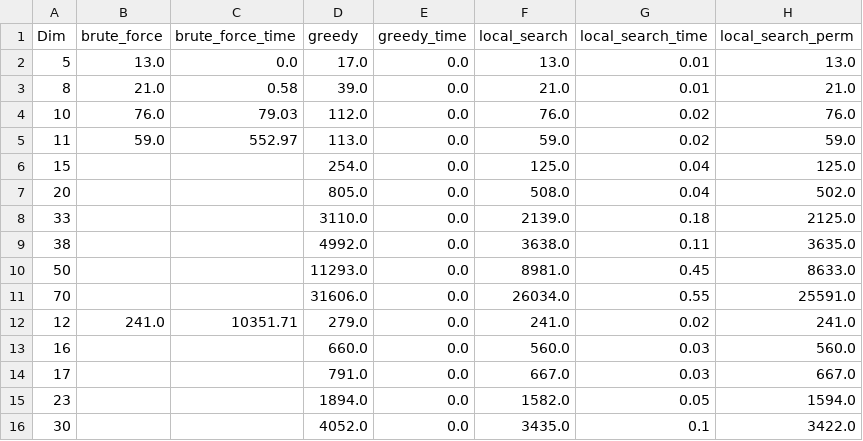
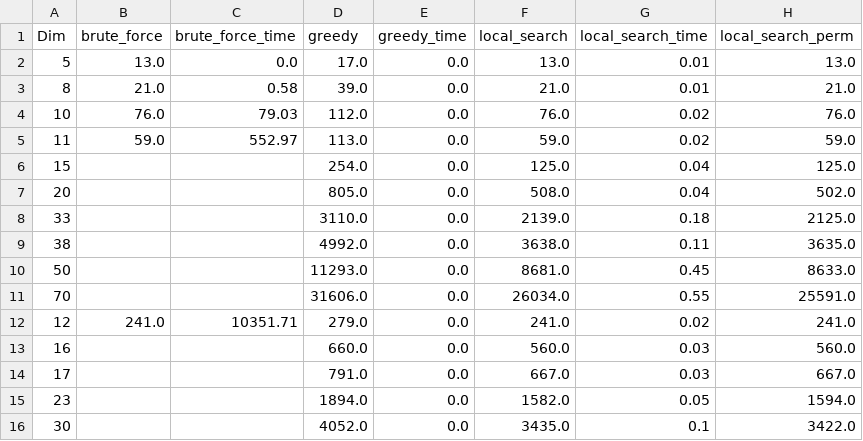
Before and after one commit to JohnMcCodeman5/classified_ri, a CSV file: comparison_tables/bests.csv, drawn as a sheet; only a part is shown; the diff names each change by its address in the sheet, - before the commit and + after, or states it on an @@ line.

```diff
--- a/comparison_tables/bests.csv
+++ b/comparison_tables/bests.csv
-F10 (local_search): 8981.0
+F10 (local_search): 8681.0
```
Also changed, not shown: comparison_tables/averages.csv, 7 other files.
